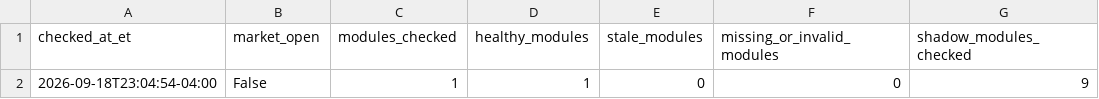
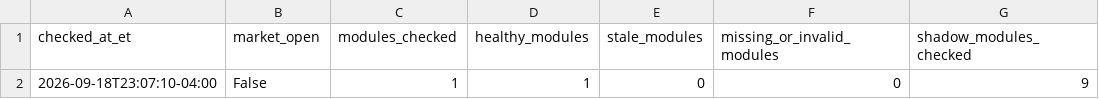
Before and after one commit to AmolBhosale1989/ai-market-scanner, a CSV file: dashboard-data/live_system_health_summary.csv, drawn as a sheet; only a part is shown; the diff names each change by its address in the sheet, - before the commit and + after, or states it on an @@ line.

```diff
--- a/dashboard-data/live_system_health_summary.csv
+++ b/dashboard-data/live_system_health_summary.csv
-A2 (checked_at_et): 2026-09-18T23:04:54-04:00
+A2 (checked_at_et): 2026-09-18T23:07:10-04:00
```
Also changed, not shown: dashboard-data/live_system_health.csv, 1 other file.
